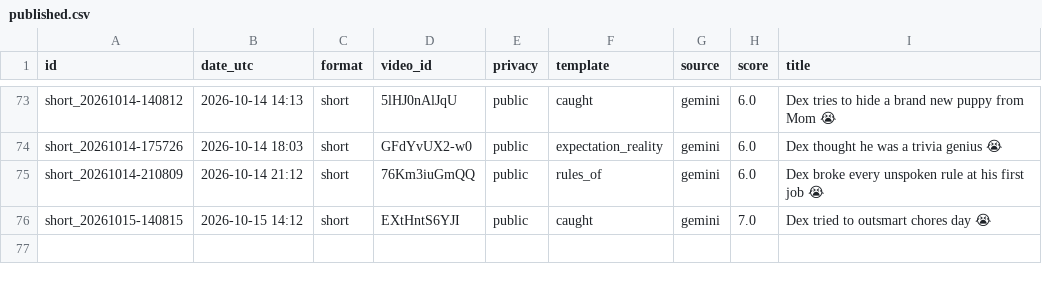
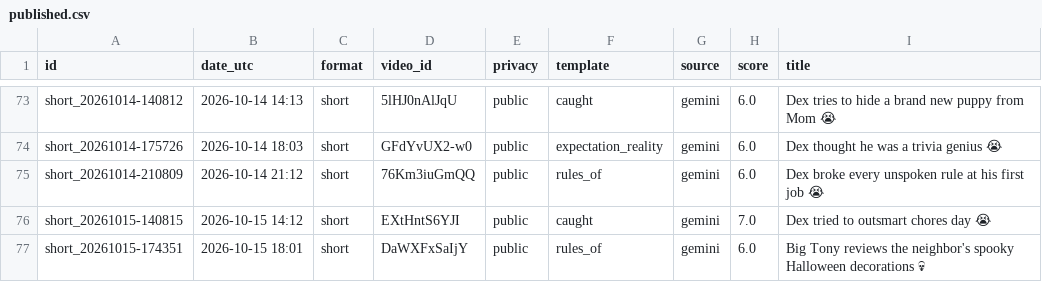
Before and after one commit to olgunkadirgulhan/dex-and-friends, a CSV file: published.csv, drawn as a sheet; only a part is shown, gaps mark what is left out.

Commit message:
video: 2026-10-15-1801

```diff
--- a/published.csv
+++ b/published.csv
@@ -76 +76,2 @@ short_20261014-210809,2026-10-14 21:12,short,76Km3iuGmQQ,public,rules_of,gemini,
 short_20261015-140815,2026-10-15 14:12,short,EXtHntS6YJI,public,caught,gemini,7.0,Dex tried to outsmart chores day 😭
+short_20261015-174351,2026-10-15 18:01,short,DaWXFxSaIjY,public,rules_of,gemini,6.0,Big Tony reviews the neighbor's spooky Halloween decorations 💀
```
Also changed, not shown: 1 other file.
